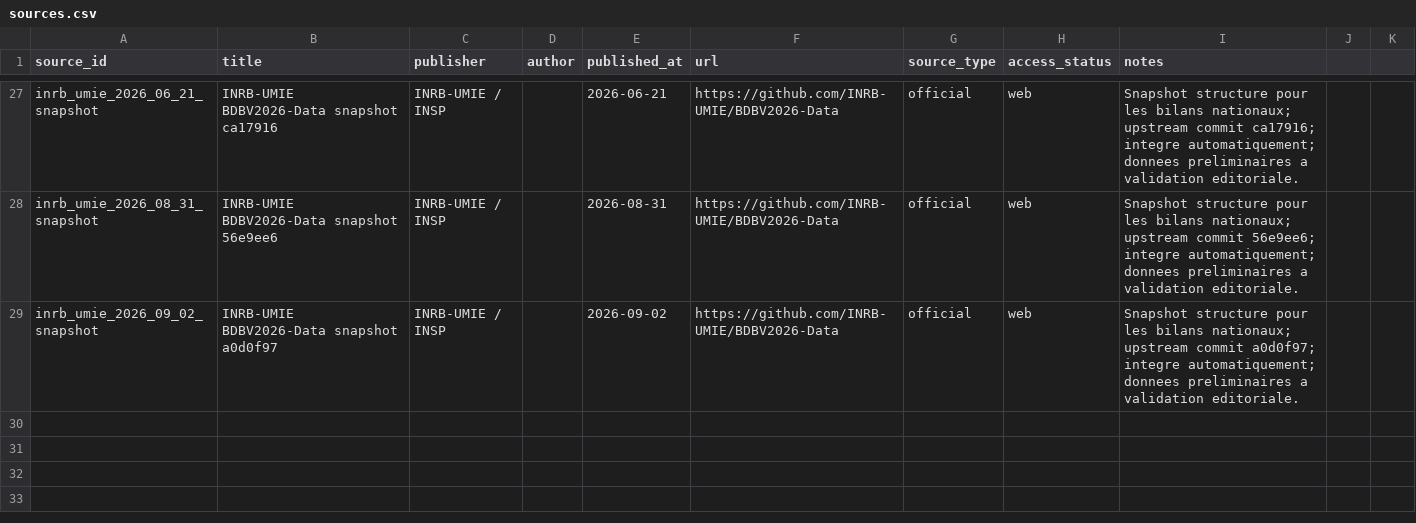
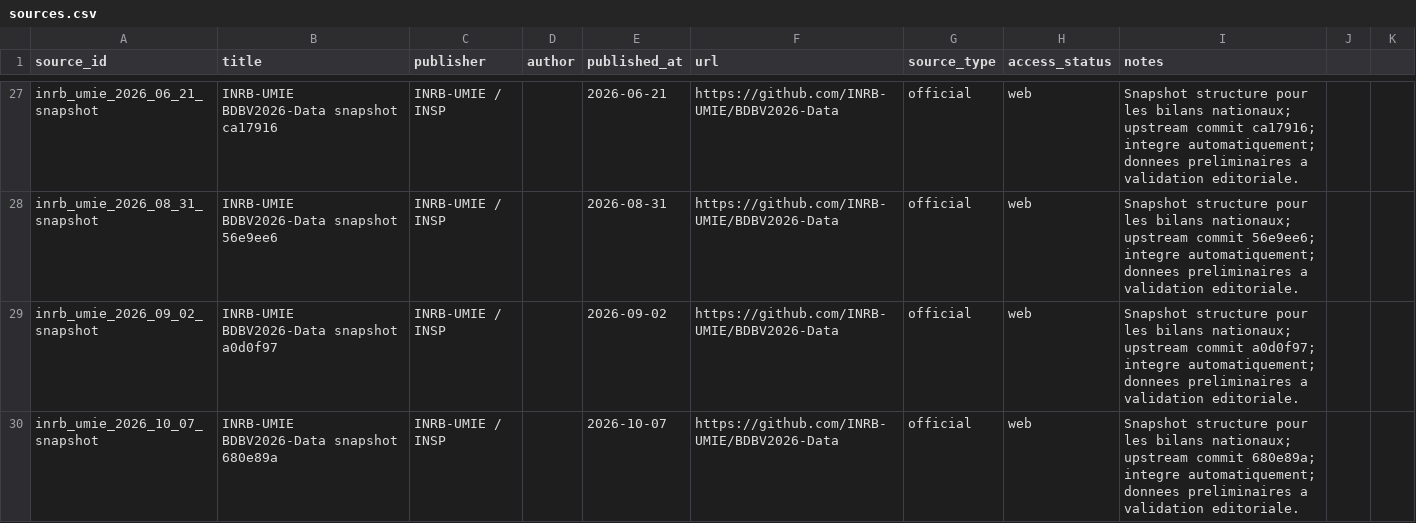
Before and after one commit to hericlibong/ebola, a CSV file: public/data/reference/sources.csv, drawn as a sheet; only a part is shown, gaps mark what is left out; the diff names each change by its address in the sheet, - before the commit and + after, or states it on an @@ line.

```diff
--- a/public/data/reference/sources.csv
+++ b/public/data/reference/sources.csv
+row 30: inrb_umie_2026_10_07_snapshot | INRB-UMIE BDBV2026-Data snapshot 680e89a | INRB-UMIE / INSP |  | 2026-10-07 | https://github.com/INRB-UMIE/BDBV2026-Data | official | web | Snapshot structure pour les bilans nationaux; upstream commit 680e89a; integre automatiquement; donnees preliminaires a validation editoriale.
```
Also changed, not shown: 4 other files.
